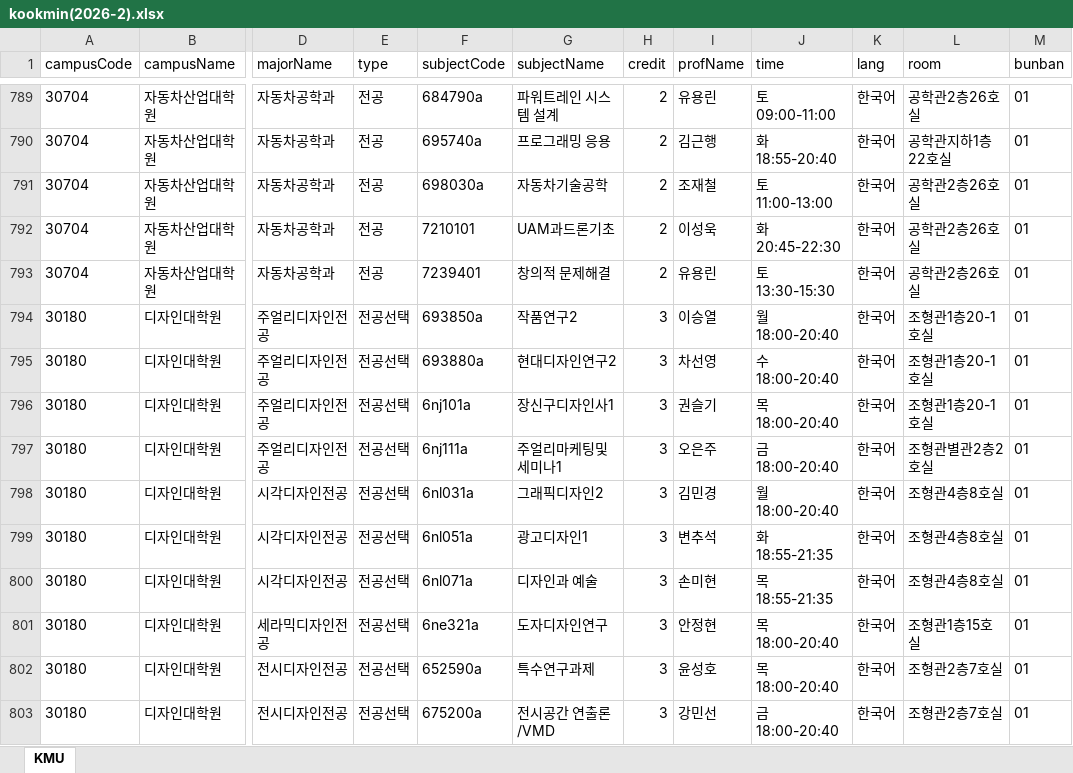
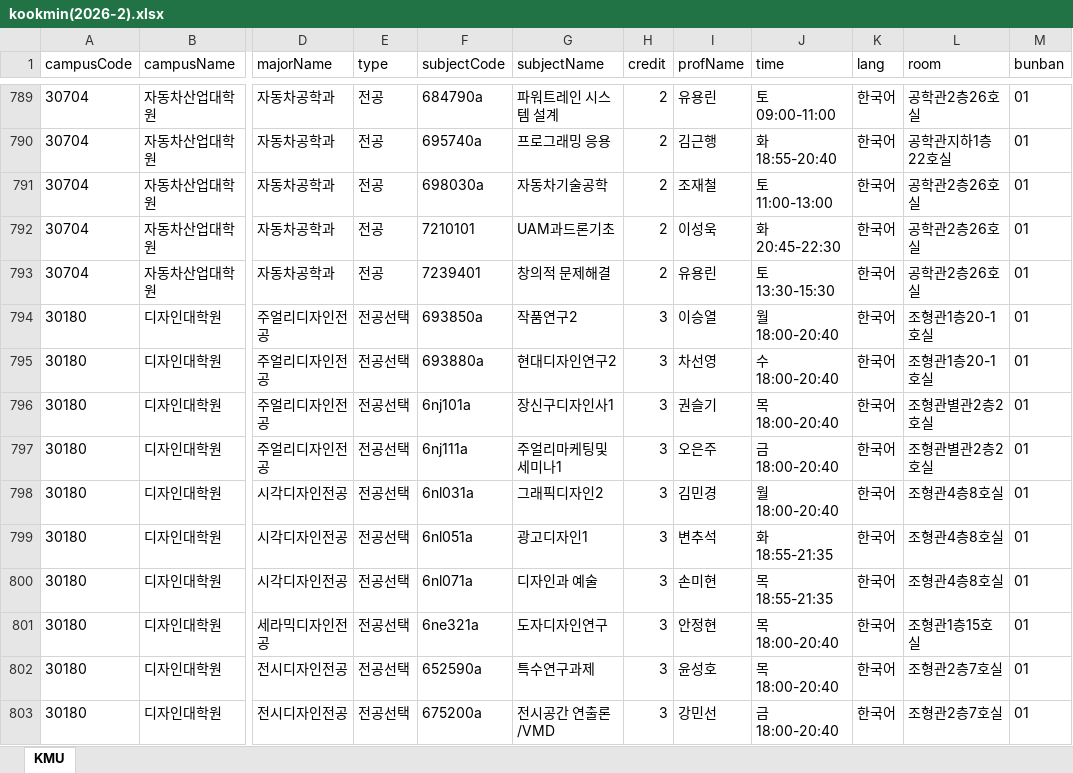
Before and after one commit to calvin0504/sugang-tracker, an Excel workbook: actions_fetch/out/kookmin(2026-2).xlsx, sheet KMU, drawn as a sheet; only a part is shown, gaps mark what is left out; values as stored, in another font and other column widths than the file's, no borders; the diff names each change by its address in the sheet, - before the commit and + after, or states it on an @@ line.

```diff
--- a/actions_fetch/out/kookmin(2026-2).xlsx (sheet KMU)
+++ b/actions_fetch/out/kookmin(2026-2).xlsx (sheet KMU)
-L796 (room): 조형관1층20-1호실
+L796 (room): 조형관별관2층2호실
```
